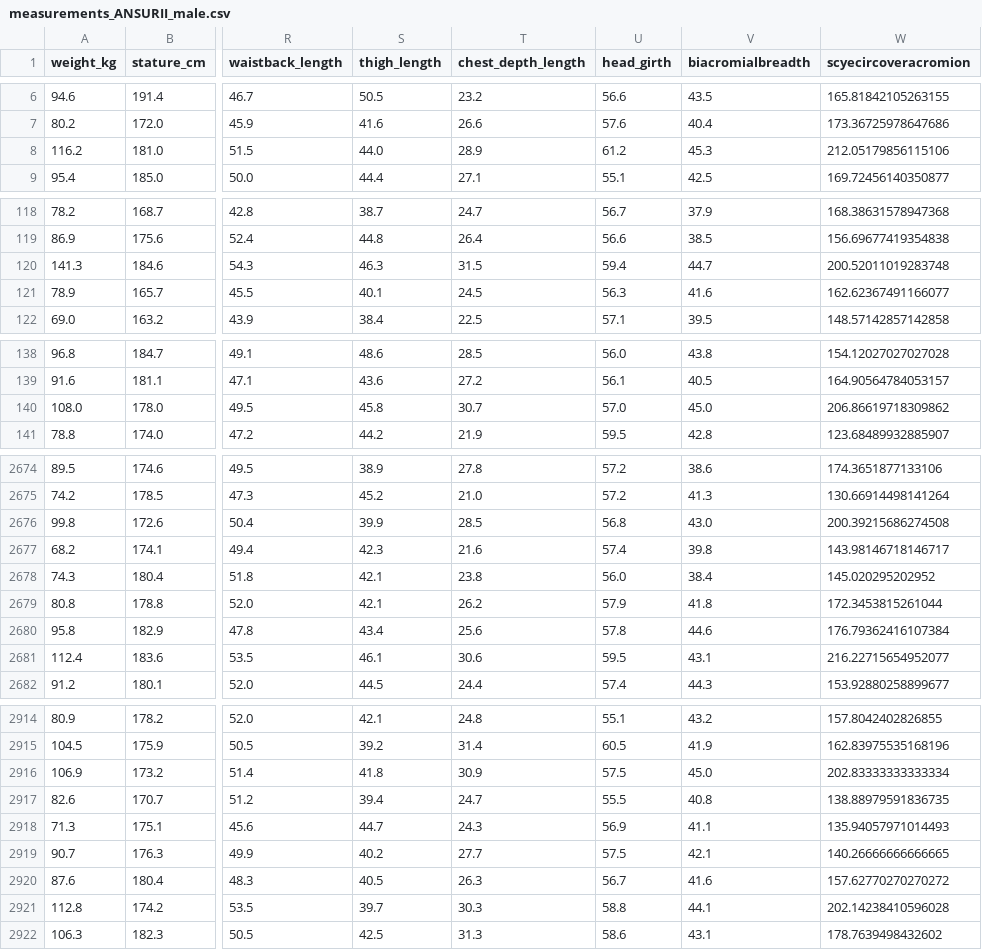
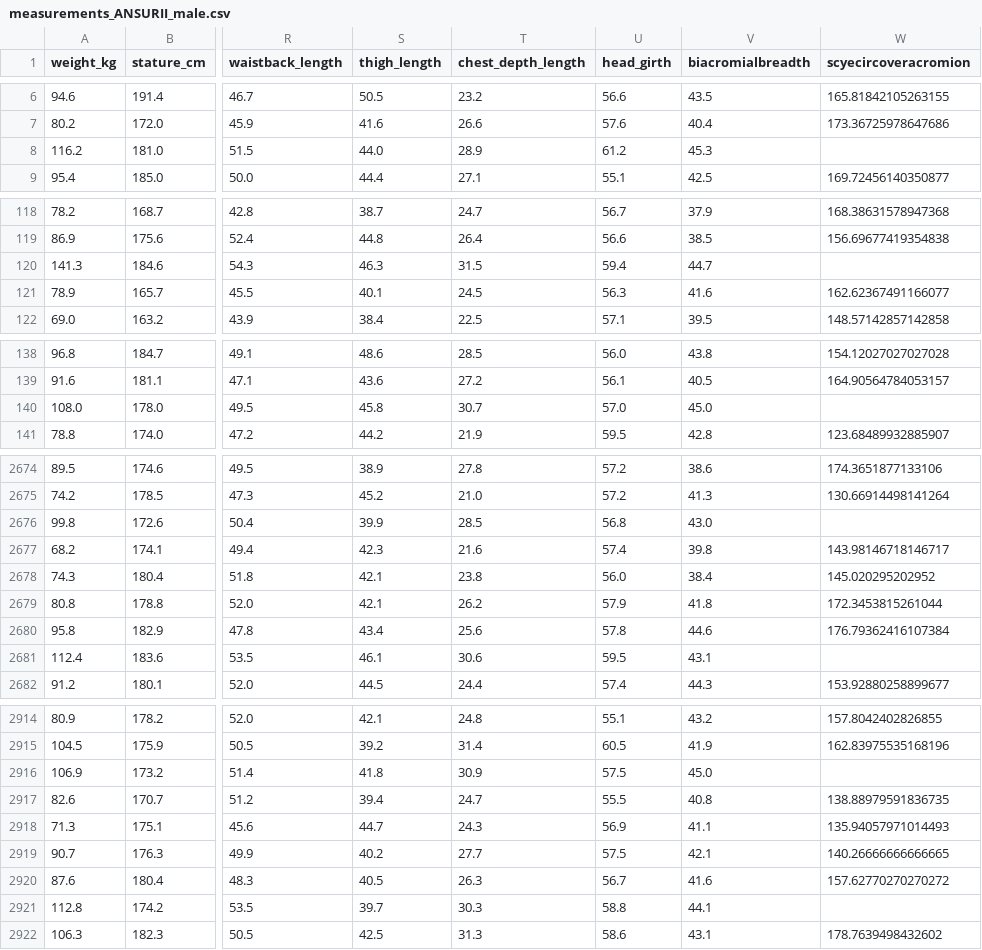
Before and after one commit to Kyazs/cnn_somatotype_framework, a CSV file: data/datasets/measurements_ANSURII_male.csv, drawn as a sheet; only a part is shown, gaps mark what is left out; the diff covers the shown part only; the diff names each change by its address in the sheet, - before the commit and + after, or states it on an @@ line.

Commit message:
fix: scyecircoveracromion estimation

```diff
--- a/data/datasets/measurements_ANSURII_male.csv
+++ b/data/datasets/measurements_ANSURII_male.csv
-W8 (scyecircoveracromion): 212.05179856115106
+W8 (scyecircoveracromion): (empty)
-W120 (scyecircoveracromion): 200.52011019283748
+W120 (scyecircoveracromion): (empty)
-W140 (scyecircoveracromion): 206.86619718309862
+W140 (scyecircoveracromion): (empty)
-W2676 (scyecircoveracromion): 200.39215686274508
+W2676 (scyecircoveracromion): (empty)
-W2681 (scyecircoveracromion): 216.22715654952077
+W2681 (scyecircoveracromion): (empty)
-W2916 (scyecircoveracromion): 202.83333333333334
+W2916 (scyecircoveracromion): (empty)
-W2921 (scyecircoveracromion): 202.14238410596028
+W2921 (scyecircoveracromion): (empty)
```
Also changed, not shown: 60 edited cells elsewhere in this file, data/datasets/measurements_TOTAL_male.csv, 3 other files.
